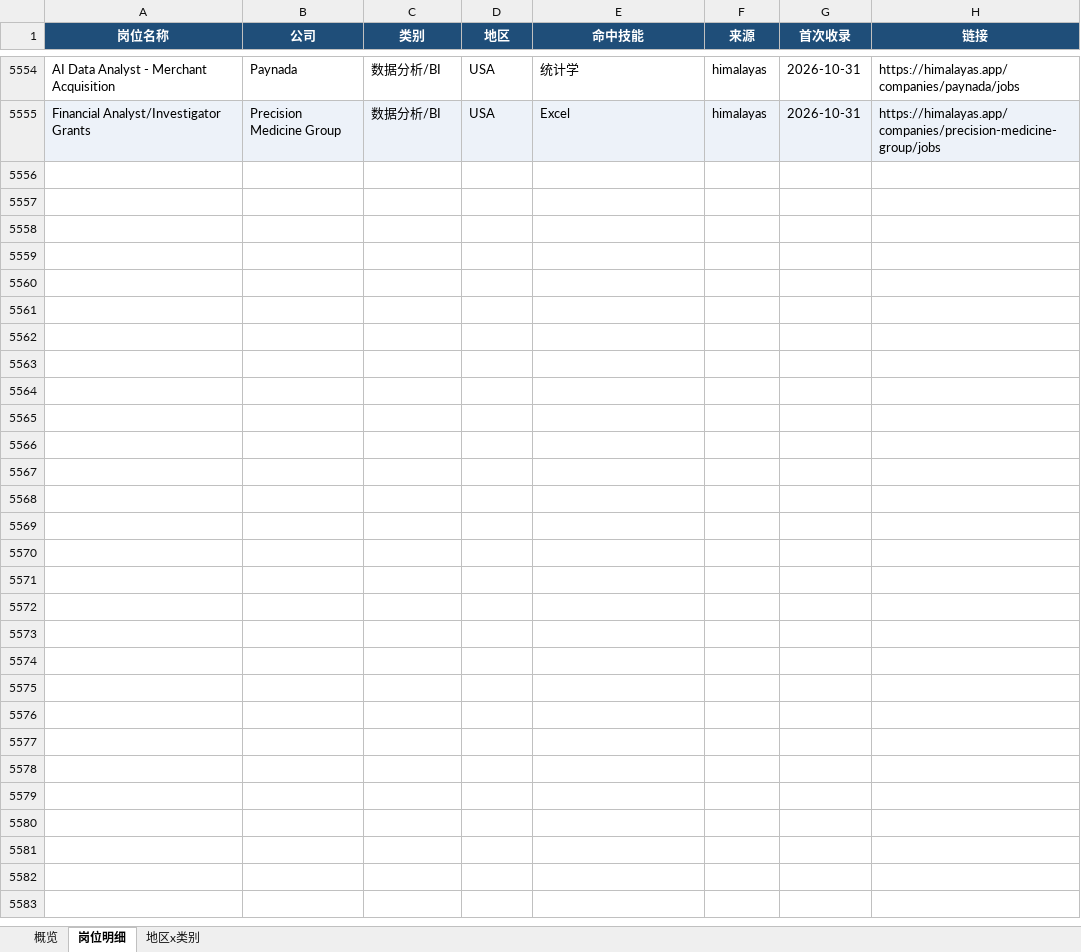
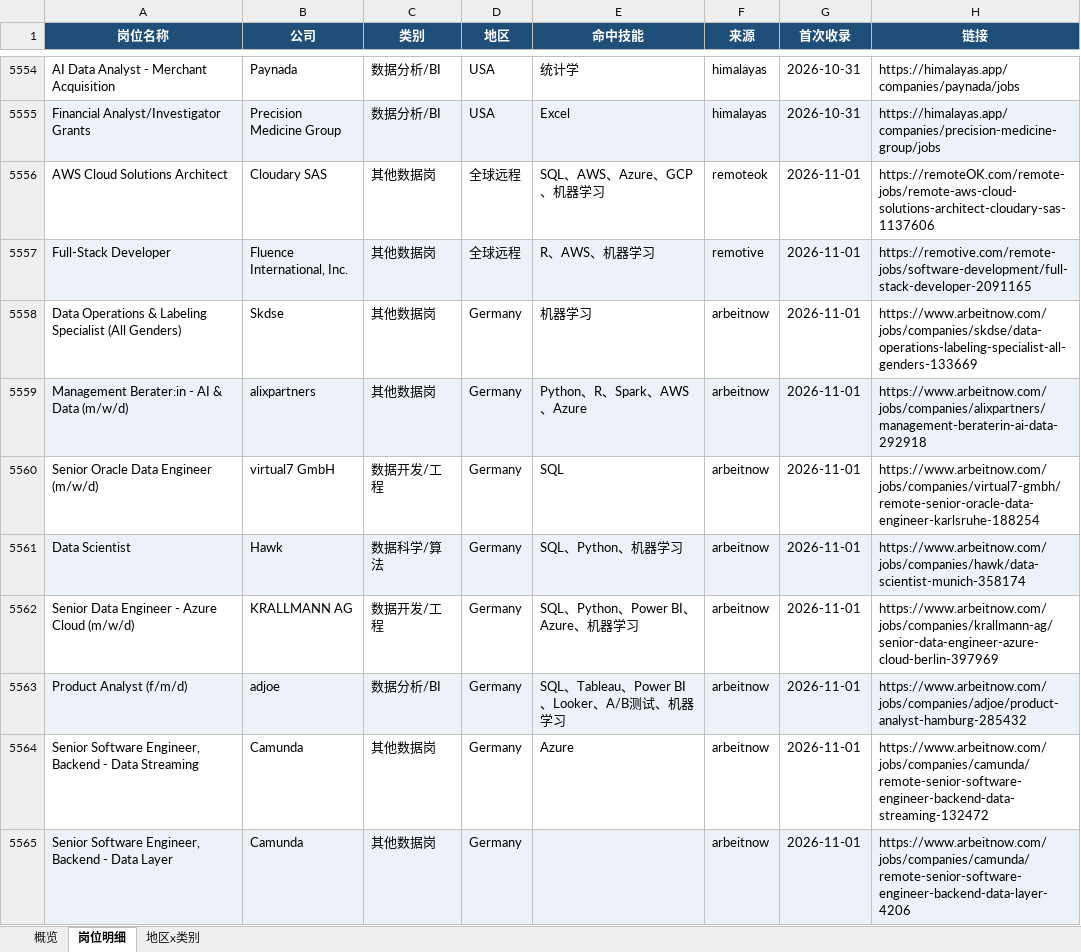
Before and after one commit to EGG-ZERO/da-job-radar, an Excel workbook: reports/数据岗位周报.xlsx, sheet 岗位明细, drawn as a sheet; only a part is shown, gaps mark what is left out; values as stored, in another font and other column widths than the file's, no borders; the diff covers the shown part only; the diff names each change by its address in the sheet, - before the commit and + after, or states it on an @@ line.

```diff
--- a/reports/数据岗位周报.xlsx (sheet 岗位明细)
+++ b/reports/数据岗位周报.xlsx (sheet 岗位明细)
+row 5556: AWS Cloud Solutions Architect | Cloudary SAS | 其他数据岗 | 全球远程 | SQL、AWS、Azure、GCP、机器学习 | remoteok | 2026-11-01 | https://remoteOK.com/remote-jobs/remote-aws-cloud-solutions-architect-cloudary-sas-1137606
+row 5557: Full-Stack Developer | Fluence International, Inc. | 其他数据岗 | 全球远程 | R、AWS、机器学习 | remotive | 2026-11-01 | https://remotive.com/remote-jobs/software-development/full-stack-developer-2091165
+row 5558: Data Operations & Labeling Specialist (All Genders) | Skdse | 其他数据岗 | Germany | 机器学习 | arbeitnow | 2026-11-01 | https://www.arbeitnow.com/jobs/companies/skdse/data-operations-labeling-specialist-all-genders-133669
+row 5559: Management Berater:in - AI & Data (m/w/d) | alixpartners | 其他数据岗 | Germany | Python、R、Spark、AWS、Azure | arbeitnow | 2026-11-01 | https://www.arbeitnow.com/jobs/companies/alixpartners/management-beraterin-ai-data-292918
+row 5560: Senior Oracle Data Engineer (m/w/d) | virtual7 GmbH | 数据开发/工程 | Germany | SQL | arbeitnow | 2026-11-01 | https://www.arbeitnow.com/jobs/companies/virtual7-gmbh/remote-senior-oracle-data-engineer-karlsruhe-188254
+row 5561: Data Scientist | Hawk | 数据科学/算法 | Germany | SQL、Python、机器学习 | arbeitnow | 2026-11-01 | https://www.arbeitnow.com/jobs/companies/hawk/data-scientist-munich-358174
+row 5562: Senior Data Engineer - Azure Cloud (m/w/d) | KRALLMANN AG | 数据开发/工程 | Germany | SQL、Python、Power BI、Azure、机器学习 | arbeitnow | 2026-11-01 | https://www.arbeitnow.com/jobs/companies/krallmann-ag/senior-data-engineer-azure-cloud-berlin-397969
+row 5563: Product Analyst (f/m/d) | adjoe | 数据分析/BI | Germany | SQL、Tableau、Power BI、Looker、A/B测试、机器学习 | arbeitnow | 2026-11-01 | https://www.arbeitnow.com/jobs/companies/adjoe/product-analyst-hamburg-285432
+row 5564: Senior Software Engineer, Backend - Data Streaming | Camunda | 其他数据岗 | Germany | Azure | arbeitnow | 2026-11-01 | https://www.arbeitnow.com/jobs/companies/camunda/remote-senior-software-engineer-backend-data-streaming-132472
+row 5565: Senior Software Engineer, Backend - Data Layer | Camunda | 其他数据岗 | Germany |  | arbeitnow | 2026-11-01 | https://www.arbeitnow.com/jobs/companies/camunda/remote-senior-software-engineer-backend-data-layer-4206
```
Also changed, not shown: 60 added rows elsewhere in this sheet, sheet 概览, sheet 地区x类别, 5 other files.
